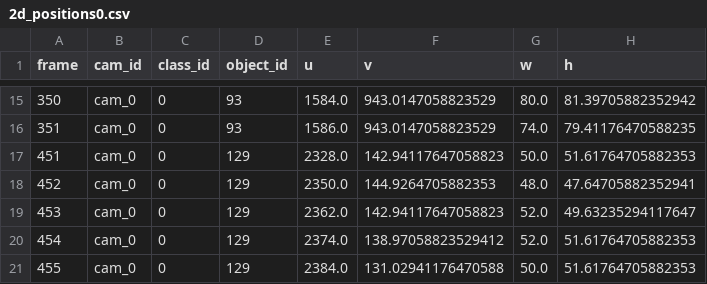
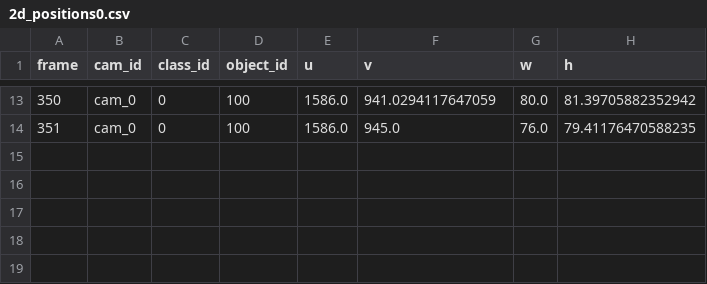
Before and after one commit to andrearenelli1/Player_tracking, a CSV file: tracking_results/tracking_2d/trajectories/2d_positions0.csv, drawn as a sheet; only a part is shown, gaps mark what is left out; the diff covers the shown part only.

```diff
--- a/tracking_results/tracking_2d/trajectories/2d_positions0.csv
+++ b/tracking_results/tracking_2d/trajectories/2d_positions0.csv
@@ -15,7 +13,2 @@ frame,cam_id,class_id,object_id,u,v,w,h
-350,cam_0,0,93,1584.0,943.0147058823529,80.0,81.39705882352942
-351,cam_0,0,93,1586.0,943.0147058823529,74.0,79.41176470588235
-451,cam_0,0,129,2328.0,142.94117647058823,50.0,51.61764705882353
-452,cam_0,0,129,2350.0,144.9264705882353,48.0,47.64705882352941
-453,cam_0,0,129,2362.0,142.94117647058823,52.0,49.63235294117647
-454,cam_0,0,129,2374.0,138.97058823529412,52.0,51.61764705882353
-455,cam_0,0,129,2384.0,131.02941176470588,50.0,51.61764705882353
+350,cam_0,0,100,1586.0,941.0294117647059,80.0,81.39705882352942
+351,cam_0,0,100,1586.0,945.0,76.0,79.41176470588235
```
Also changed, not shown: 1 added row, 3 removed rows and 34 edited cells elsewhere in this file, 4 other files.
